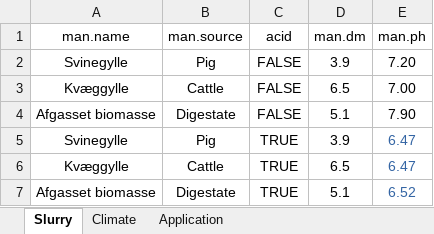
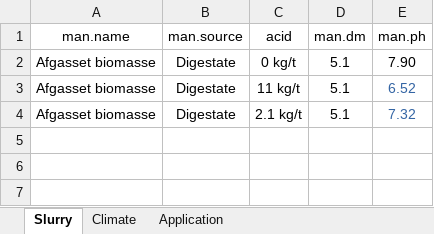
Before and after one commit to AU-BCE-EE/AU-MHB, an Excel workbook: 2021-0294106_digestate_acidification/inputs/inputs.xlsx, sheet Slurry, drawn as a sheet; values as stored, in another font and other column widths than the file's, no borders; removed rows and columns are numbered as before the commit, all else as after; the diff names each change by its address in the sheet, - before the commit and + after, or states it on an @@ line.

Commit message:
Apply to digestate questions

```diff
--- a/2021-0294106_digestate_acidification/inputs/inputs.xlsx (sheet Slurry)
+++ b/2021-0294106_digestate_acidification/inputs/inputs.xlsx (sheet Slurry)
-row 2: Svinegylle | Pig | FALSE | 3.9 | 7.20
-row 3: Kvæggylle | Cattle | FALSE | 6.5 | 7.00
-C2 (acid): FALSE
+C2 (acid): 0 kg/t
-row 5: Svinegylle | Pig | TRUE | 3.9 | 6.47
-row 6: Kvæggylle | Cattle | TRUE | 6.5 | 6.47
-C3 (acid): TRUE
+C3 (acid): 11 kg/t
+row 4: Afgasset biomasse | Digestate | 2.1 kg/t | 5.1 | 7.32
```
Also changed, not shown: sheet Application, formulas that keep their value, 12 other files.
